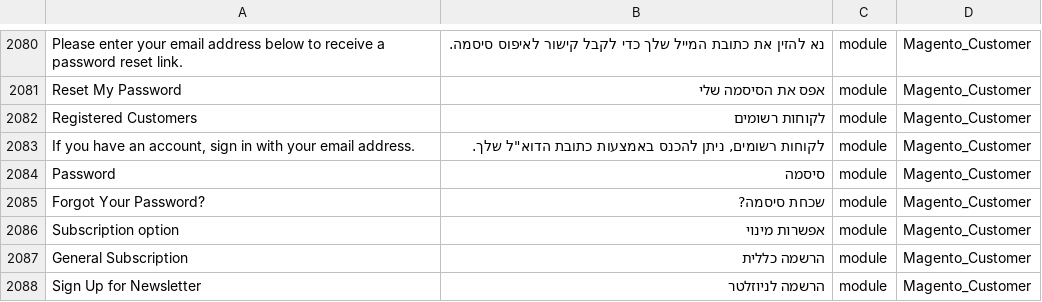
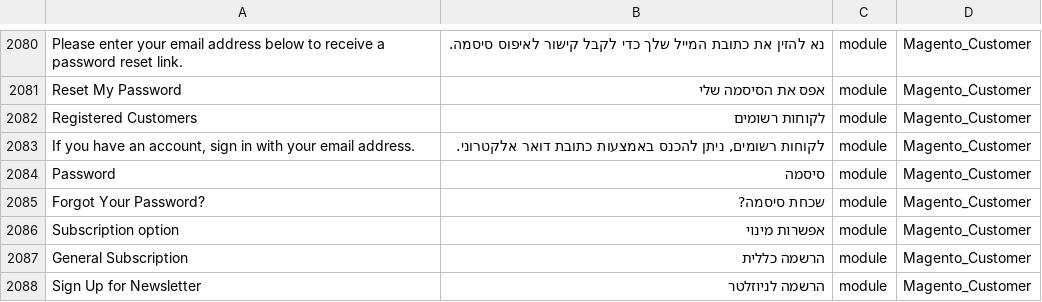
Before and after one commit to Magento2Translations/language_he_il, a CSV file: he_IL.csv, drawn as a sheet; only a part is shown, gaps mark what is left out; the diff names each change by its address in the sheet, - before the commit and + after, or states it on an @@ line.

Commit message:
Auto translate 11/05/2017 00:00:01

```diff
--- a/he_IL.csv
+++ b/he_IL.csv
-B2083: …באמצעות כתובת הדוא"ל שלך.
+B2083: …באמצעות כתובת דואר אלקטרוני.
```
